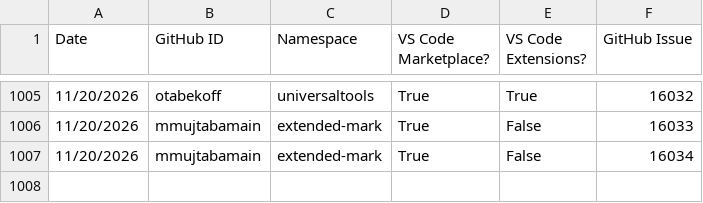
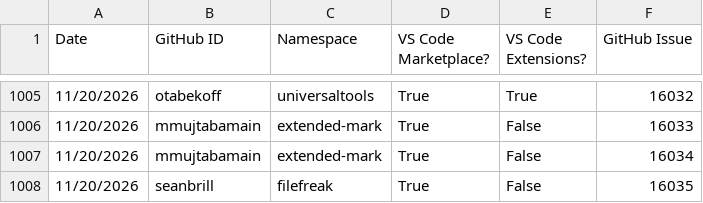
Before and after one commit to EclipseFdn/open-vsx.org, a CSV file: namespace-stats/namespace-stats.csv, drawn as a sheet; only a part is shown, gaps mark what is left out; the diff names each change by its address in the sheet, - before the commit and + after, or states it on an @@ line.

```diff
--- a/namespace-stats/namespace-stats.csv
+++ b/namespace-stats/namespace-stats.csv
+row 1008: 11/20/2026 | seanbrill | filefreak | True | False | 16035
```
